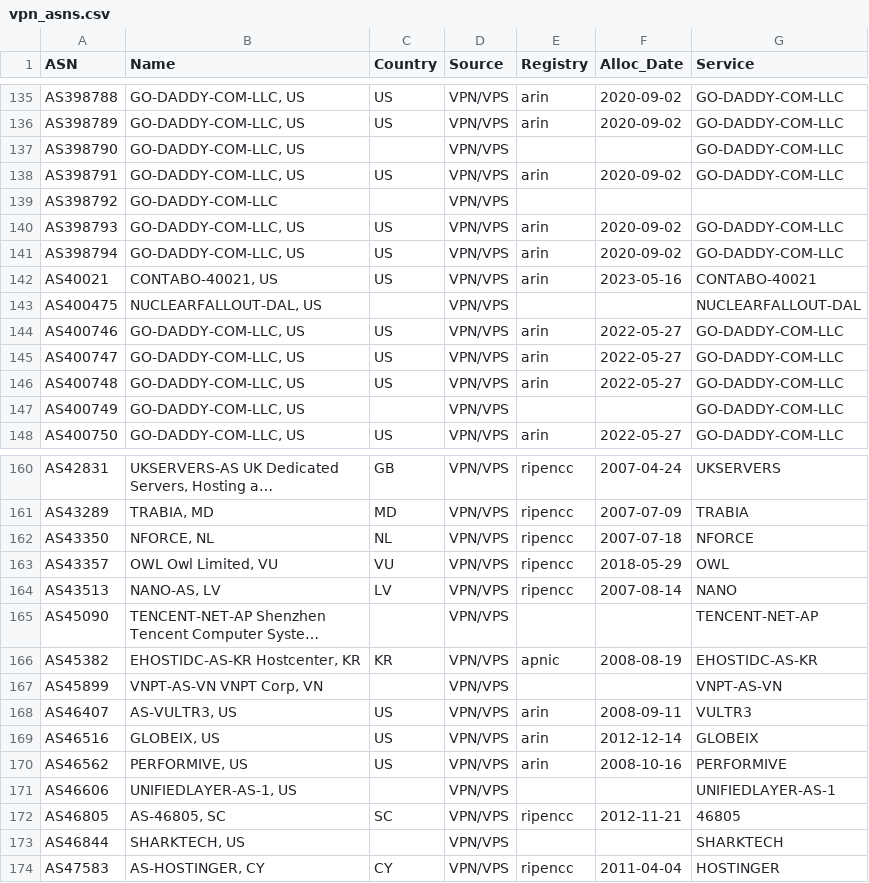
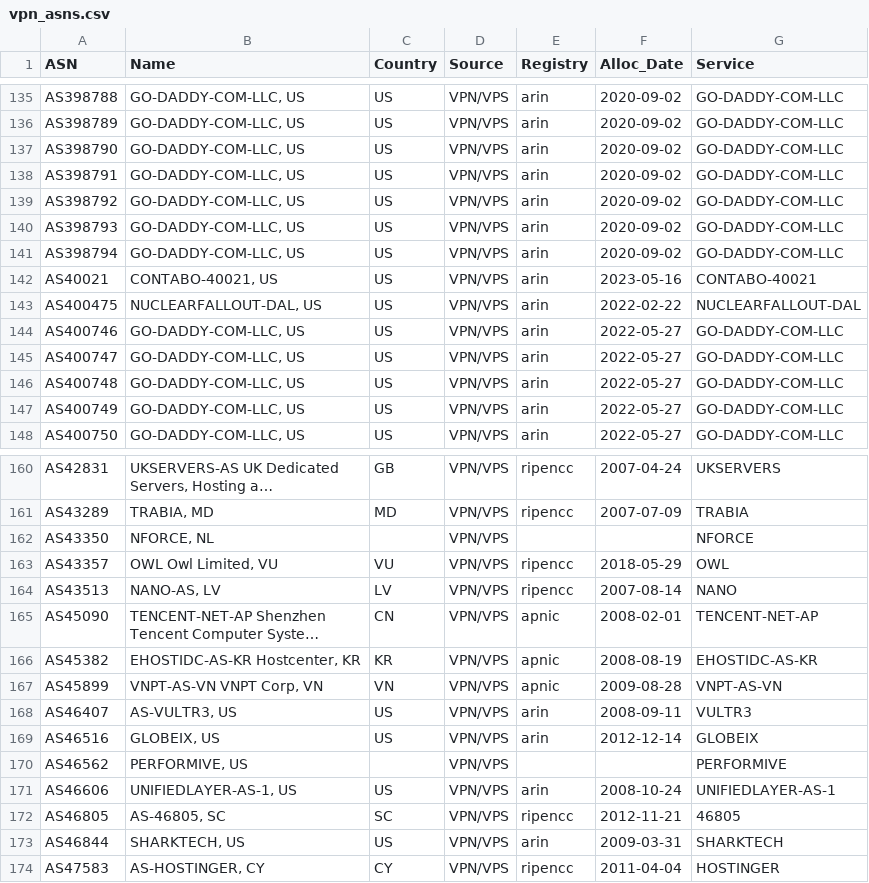
Before and after one commit to elchacal801/domain_intel, a CSV file: data/vpn_asns.csv, drawn as a sheet; only a part is shown, gaps mark what is left out; long unchanged cells end in …; the diff covers the shown part only; the diff names each change by its address in the sheet, - before the commit and + after, or states it on an @@ line.

```diff
--- a/data/vpn_asns.csv
+++ b/data/vpn_asns.csv
-C137 (Country): (empty)
+C137 (Country): US
-E137 (Registry): (empty)
+E137 (Registry): arin
-F137 (Alloc_Date): (empty)
+F137 (Alloc_Date): 2020-09-02
-B139 (Name): GO-DADDY-COM-LLC
+B139 (Name): GO-DADDY-COM-LLC, US
-C139 (Country): (empty)
+C139 (Country): US
-E139 (Registry): (empty)
+E139 (Registry): arin
-F139 (Alloc_Date): (empty)
+F139 (Alloc_Date): 2020-09-02
-G139 (Service): (empty)
+G139 (Service): GO-DADDY-COM-LLC
-C143 (Country): (empty)
+C143 (Country): US
-E143 (Registry): (empty)
+E143 (Registry): arin
-F143 (Alloc_Date): (empty)
+F143 (Alloc_Date): 2022-02-22
-C147 (Country): (empty)
+C147 (Country): US
-E147 (Registry): (empty)
+E147 (Registry): arin
-F147 (Alloc_Date): (empty)
+F147 (Alloc_Date): 2022-05-27
-C162 (Country): NL
+C162 (Country): (empty)
-E162 (Registry): ripencc
+E162 (Registry): (empty)
-F162 (Alloc_Date): 2007-07-18
+F162 (Alloc_Date): (empty)
-C165 (Country): (empty)
+C165 (Country): CN
-E165 (Registry): (empty)
+E165 (Registry): apnic
-F165 (Alloc_Date): (empty)
+F165 (Alloc_Date): 2008-02-01
-C167 (Country): (empty)
+C167 (Country): VN
-E167 (Registry): (empty)
+E167 (Registry): apnic
-F167 (Alloc_Date): (empty)
+F167 (Alloc_Date): 2009-08-28
-C170 (Country): US
+C170 (Country): (empty)
-E170 (Registry): arin
+E170 (Registry): (empty)
-F170 (Alloc_Date): 2008-10-16
+F170 (Alloc_Date): (empty)
-C171 (Country): (empty)
+C171 (Country): US
-E171 (Registry): (empty)
+E171 (Registry): arin
-F171 (Alloc_Date): (empty)
+F171 (Alloc_Date): 2008-10-24
-C173 (Country): (empty)
+C173 (Country): US
-E173 (Registry): (empty)
+E173 (Registry): arin
-F173 (Alloc_Date): (empty)
+F173 (Alloc_Date): 2009-03-31
```
Also changed, not shown: 68 edited cells elsewhere in this file, data/mx_counts.csv, data/tor_nodes.csv, 19 other files.
